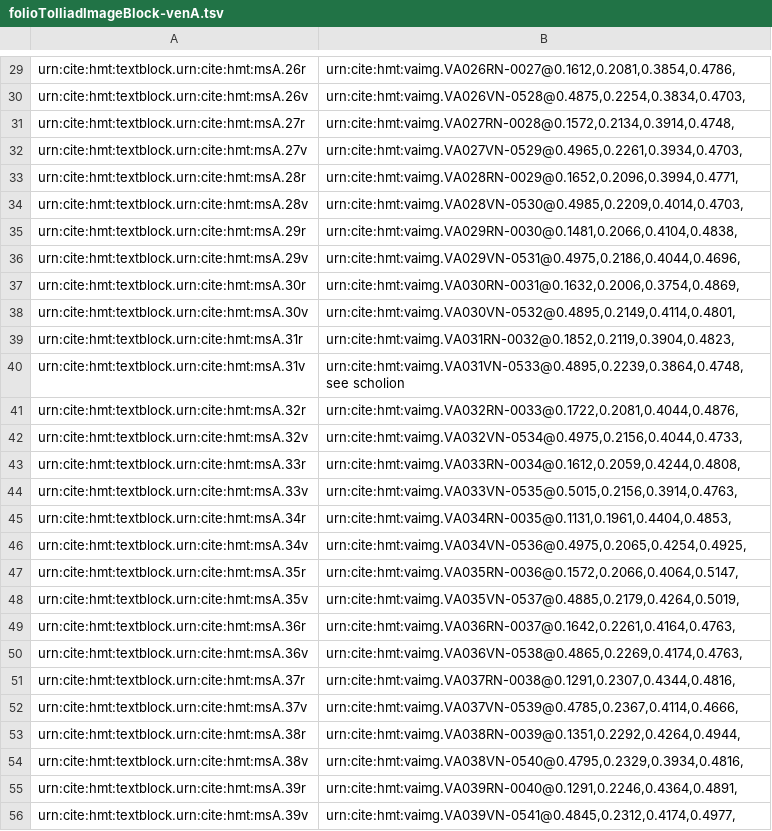
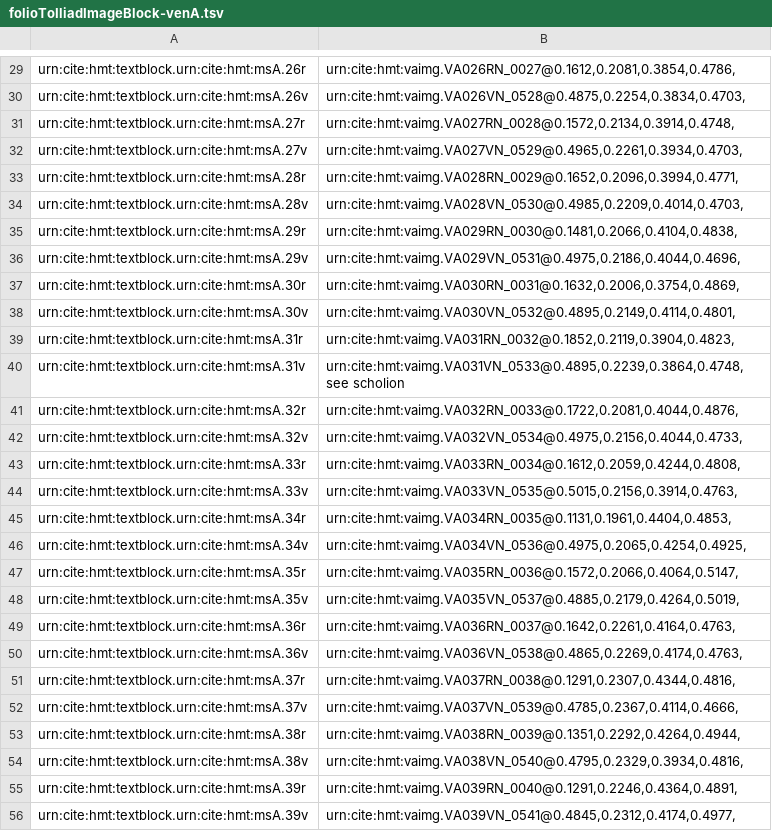
Before and after one commit to cite-architecture/cs2, a TSV file: fuseki/resources/ttl-src/integrated/indices/folioToIliadImageBlock-venA.tsv, drawn as a sheet; only a part is shown, gaps mark what is left out; the diff covers the shown part only; the diff names each change by its address in the sheet, - before the commit and + after, or states it on an @@ line.

```diff
--- a/fuseki/resources/ttl-src/integrated/indices/folioToIliadImageBlock-venA.tsv
+++ b/fuseki/resources/ttl-src/integrated/indices/folioToIliadImageBlock-venA.tsv
-B29: urn:cite:hmt:vaimg.VA026RN-0027@0.1612,0.2081,0.3854,0.4786,
+B29: urn:cite:hmt:vaimg.VA026RN_0027@0.1612,0.2081,0.3854,0.4786,
-B30: urn:cite:hmt:vaimg.VA026VN-0528@0.4875,0.2254,0.3834,0.4703,
+B30: urn:cite:hmt:vaimg.VA026VN_0528@0.4875,0.2254,0.3834,0.4703,
-B31: urn:cite:hmt:vaimg.VA027RN-0028@0.1572,0.2134,0.3914,0.4748,
+B31: urn:cite:hmt:vaimg.VA027RN_0028@0.1572,0.2134,0.3914,0.4748,
-B32: urn:cite:hmt:vaimg.VA027VN-0529@0.4965,0.2261,0.3934,0.4703,
+B32: urn:cite:hmt:vaimg.VA027VN_0529@0.4965,0.2261,0.3934,0.4703,
-B33: urn:cite:hmt:vaimg.VA028RN-0029@0.1652,0.2096,0.3994,0.4771,
+B33: urn:cite:hmt:vaimg.VA028RN_0029@0.1652,0.2096,0.3994,0.4771,
-B34: urn:cite:hmt:vaimg.VA028VN-0530@0.4985,0.2209,0.4014,0.4703,
+B34: urn:cite:hmt:vaimg.VA028VN_0530@0.4985,0.2209,0.4014,0.4703,
-B35: urn:cite:hmt:vaimg.VA029RN-0030@0.1481,0.2066,0.4104,0.4838,
+B35: urn:cite:hmt:vaimg.VA029RN_0030@0.1481,0.2066,0.4104,0.4838,
-B36: urn:cite:hmt:vaimg.VA029VN-0531@0.4975,0.2186,0.4044,0.4696,
+B36: urn:cite:hmt:vaimg.VA029VN_0531@0.4975,0.2186,0.4044,0.4696,
-B37: urn:cite:hmt:vaimg.VA030RN-0031@0.1632,0.2006,0.3754,0.4869,
+B37: urn:cite:hmt:vaimg.VA030RN_0031@0.1632,0.2006,0.3754,0.4869,
-B38: urn:cite:hmt:vaimg.VA030VN-0532@0.4895,0.2149,0.4114,0.4801,
+B38: urn:cite:hmt:vaimg.VA030VN_0532@0.4895,0.2149,0.4114,0.4801,
-B39: urn:cite:hmt:vaimg.VA031RN-0032@0.1852,0.2119,0.3904,0.4823,
+B39: urn:cite:hmt:vaimg.VA031RN_0032@0.1852,0.2119,0.3904,0.4823,
-B40: urn:cite:hmt:vaimg.VA031VN-0533@0.4895,0.2239,0.3864,0.4748,see scholion
+B40: urn:cite:hmt:vaimg.VA031VN_0533@0.4895,0.2239,0.3864,0.4748,see scholion
-B41: urn:cite:hmt:vaimg.VA032RN-0033@0.1722,0.2081,0.4044,0.4876,
+B41: urn:cite:hmt:vaimg.VA032RN_0033@0.1722,0.2081,0.4044,0.4876,
-B42: urn:cite:hmt:vaimg.VA032VN-0534@0.4975,0.2156,0.4044,0.4733,
+B42: urn:cite:hmt:vaimg.VA032VN_0534@0.4975,0.2156,0.4044,0.4733,
-B43: urn:cite:hmt:vaimg.VA033RN-0034@0.1612,0.2059,0.4244,0.4808,
+B43: urn:cite:hmt:vaimg.VA033RN_0034@0.1612,0.2059,0.4244,0.4808,
-B44: urn:cite:hmt:vaimg.VA033VN-0535@0.5015,0.2156,0.3914,0.4763,
+B44: urn:cite:hmt:vaimg.VA033VN_0535@0.5015,0.2156,0.3914,0.4763,
-B45: urn:cite:hmt:vaimg.VA034RN-0035@0.1131,0.1961,0.4404,0.4853,
+B45: urn:cite:hmt:vaimg.VA034RN_0035@0.1131,0.1961,0.4404,0.4853,
-B46: urn:cite:hmt:vaimg.VA034VN-0536@0.4975,0.2065,0.4254,0.4925,
+B46: urn:cite:hmt:vaimg.VA034VN_0536@0.4975,0.2065,0.4254,0.4925,
-B47: urn:cite:hmt:vaimg.VA035RN-0036@0.1572,0.2066,0.4064,0.5147,
+B47: urn:cite:hmt:vaimg.VA035RN_0036@0.1572,0.2066,0.4064,0.5147,
-B48: urn:cite:hmt:vaimg.VA035VN-0537@0.4885,0.2179,0.4264,0.5019,
+B48: urn:cite:hmt:vaimg.VA035VN_0537@0.4885,0.2179,0.4264,0.5019,
-B49: urn:cite:hmt:vaimg.VA036RN-0037@0.1642,0.2261,0.4164,0.4763,
+B49: urn:cite:hmt:vaimg.VA036RN_0037@0.1642,0.2261,0.4164,0.4763,
-B50: urn:cite:hmt:vaimg.VA036VN-0538@0.4865,0.2269,0.4174,0.4763,
+B50: urn:cite:hmt:vaimg.VA036VN_0538@0.4865,0.2269,0.4174,0.4763,
-B51: urn:cite:hmt:vaimg.VA037RN-0038@0.1291,0.2307,0.4344,0.4816,
+B51: urn:cite:hmt:vaimg.VA037RN_0038@0.1291,0.2307,0.4344,0.4816,
-B52: urn:cite:hmt:vaimg.VA037VN-0539@0.4785,0.2367,0.4114,0.4666,
+B52: urn:cite:hmt:vaimg.VA037VN_0539@0.4785,0.2367,0.4114,0.4666,
-B53: urn:cite:hmt:vaimg.VA038RN-0039@0.1351,0.2292,0.4264,0.4944,
+B53: urn:cite:hmt:vaimg.VA038RN_0039@0.1351,0.2292,0.4264,0.4944,
-B54: urn:cite:hmt:vaimg.VA038VN-0540@0.4795,0.2329,0.3934,0.4816,
+B54: urn:cite:hmt:vaimg.VA038VN_0540@0.4795,0.2329,0.3934,0.4816,
-B55: urn:cite:hmt:vaimg.VA039RN-0040@0.1291,0.2246,0.4364,0.4891,
+B55: urn:cite:hmt:vaimg.VA039RN_0040@0.1291,0.2246,0.4364,0.4891,
-B56: urn:cite:hmt:vaimg.VA039VN-0541@0.4845,0.2312,0.4174,0.4977,
+B56: urn:cite:hmt:vaimg.VA039VN_0541@0.4845,0.2312,0.4174,0.4977,
```
Also changed, not shown: 52 edited cells elsewhere in this file, fuseki/resources/ttl-src/integrated/indices/pageToImage-venA.csv, fuseki/resources/ttl-src/integrated/indices/text2image/venA-Iliad.csv, 13 other files.
